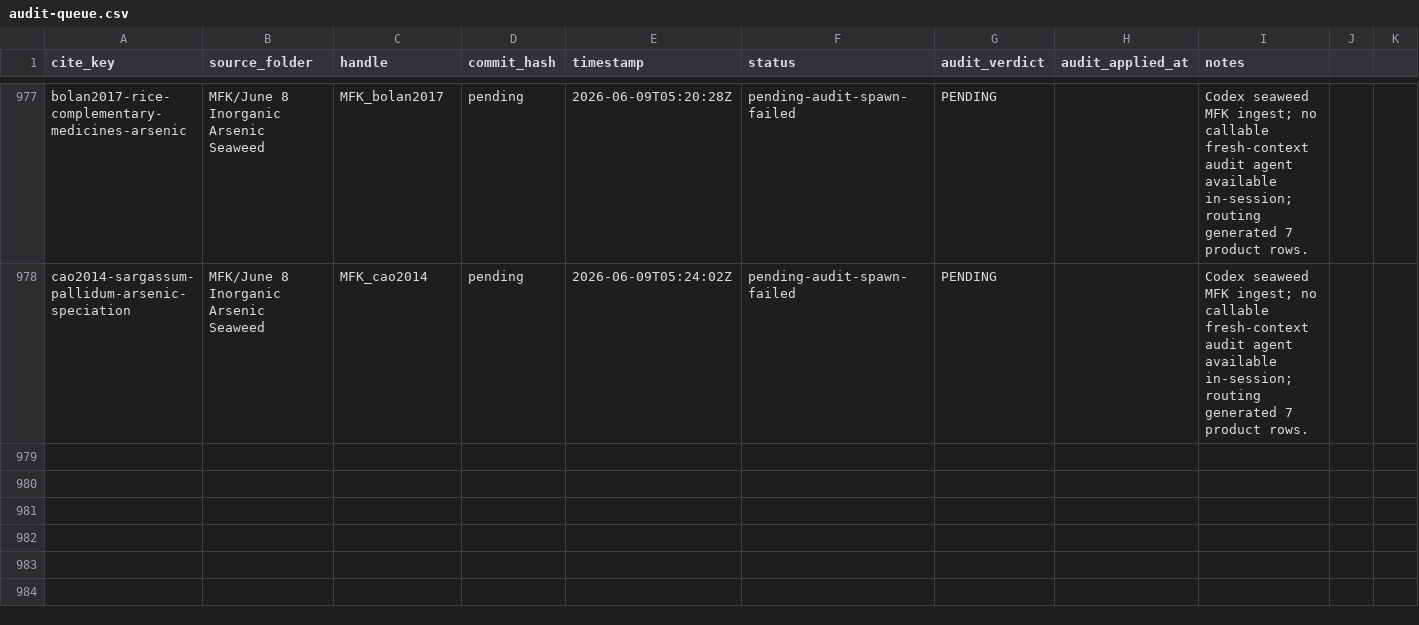
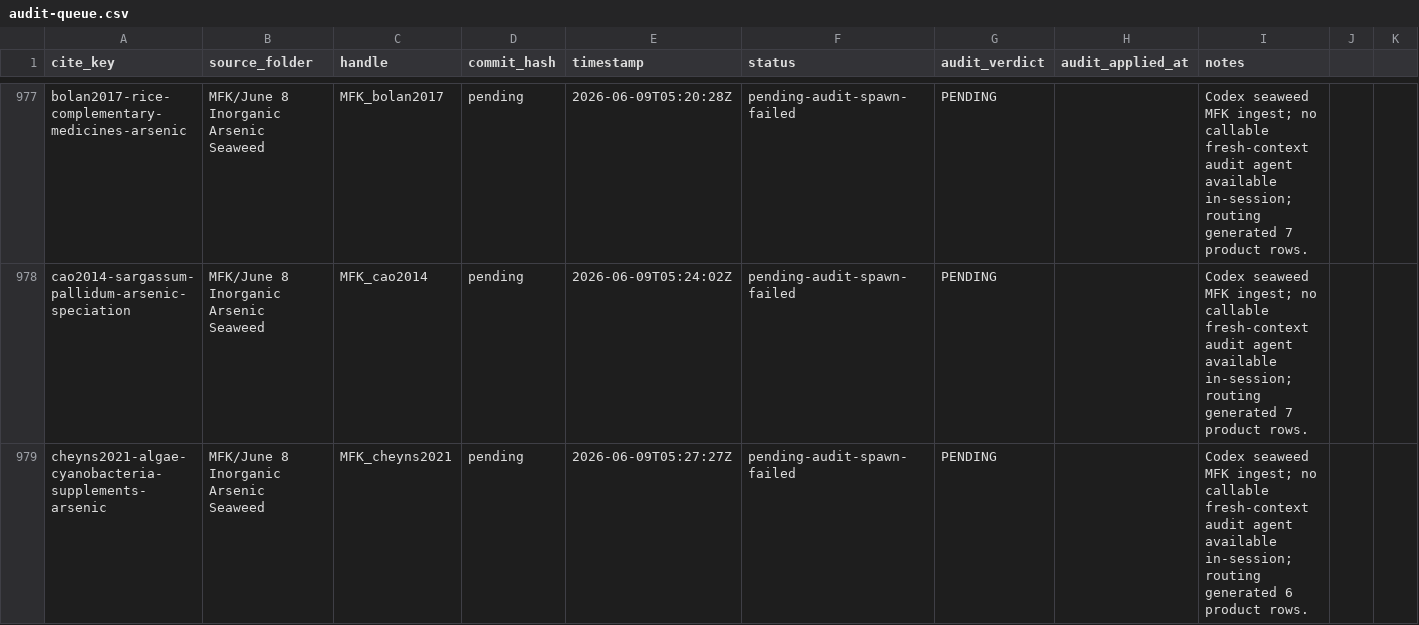
Before and after one commit to paleofoundation/heavymetalindex, a CSV file: data/evidence/audit-queue.csv, drawn as a sheet; only a part is shown, gaps mark what is left out; rows hold the shown columns only; the diff names each change by its address in the sheet, - before the commit and + after, or states it on an @@ line.

```diff
--- a/data/evidence/audit-queue.csv
+++ b/data/evidence/audit-queue.csv
+row 979: cheyns2021-algae-cyanobacteria-supplements-arsenic | MFK/June 8 Inorganic Arsenic Seaweed | MFK_cheyns2021 | pending | 2026-06-09T05:27:27Z | pending-audit-spawn-failed | PENDING |  | Codex seaweed MFK ingest; no callable fresh-context audit agent available in-session; routing generated 6 product rows.
```
Also changed, not shown: 3 other files.
